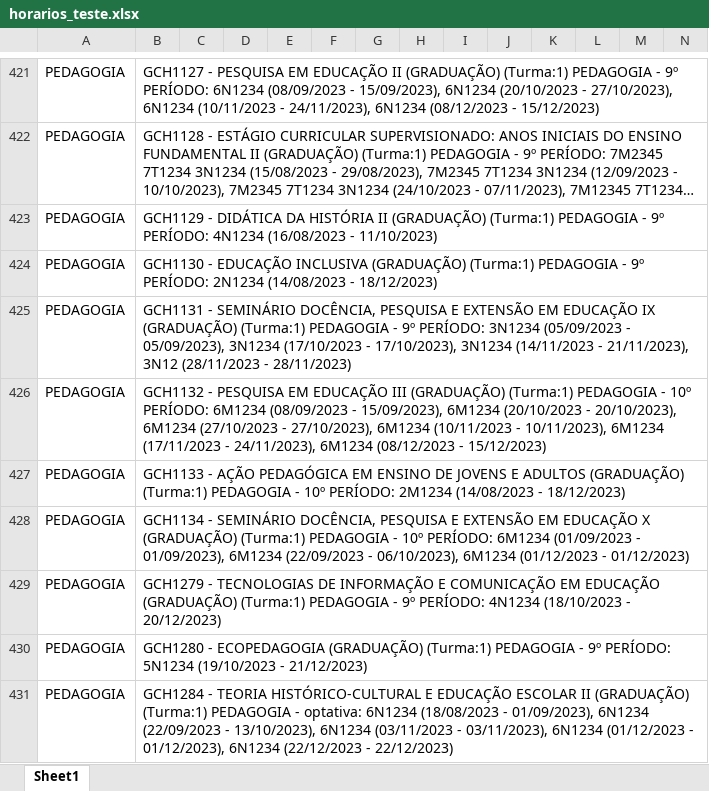
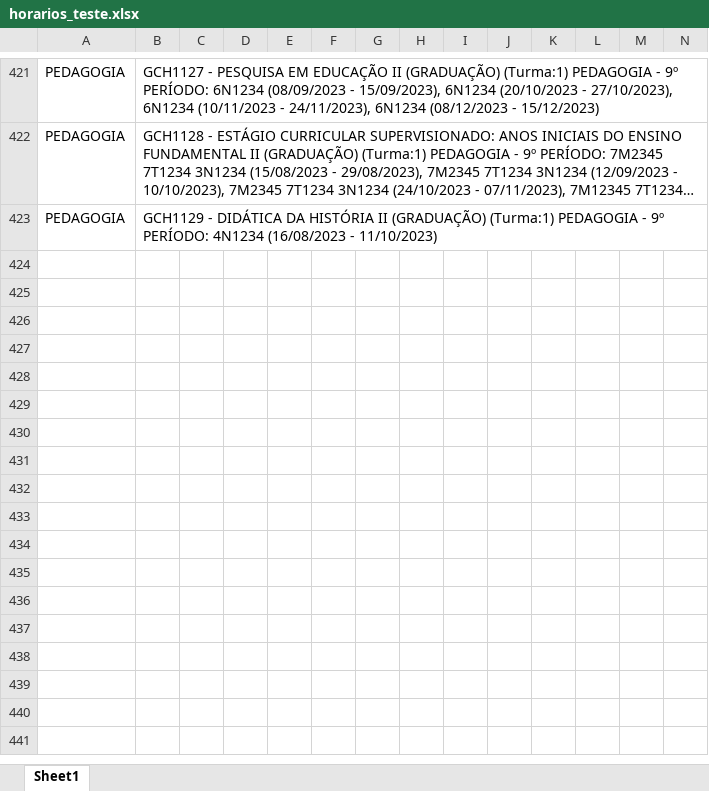
Before and after one commit to FernandoFdeS/alocador_de_salas, an Excel workbook: dados/horarios_teste.xlsx, sheet Sheet1, drawn as a sheet; only a part is shown, gaps mark what is left out; long unchanged cells end in …; values as stored, in another font and other column widths than the file's, no borders; removed rows and columns are numbered as before the commit, all else as after; rows hold the shown columns only; the diff covers the shown part only; the diff names each change by its address in the sheet, - before the commit and + after, or states it on an @@ line.

```diff
--- a/dados/horarios_teste.xlsx (sheet Sheet1)
+++ b/dados/horarios_teste.xlsx (sheet Sheet1)
-row 424: PEDAGOGIA | GCH1130 - EDUCAÇÃO INCLUSIVA (GRADUAÇÃO) (Turma:1) PEDAGOGIA - 9º PERÍODO: 2N1234 (14/08/2023 - 18/12/2023)
-row 425: PEDAGOGIA | GCH1131 - SEMINÁRIO DOCÊNCIA, PESQUISA E EXTENSÃO EM EDUCAÇÃO IX (GRADUAÇÃO) (Turma:1) PEDAGOGIA - 9º PERÍODO: 3N1234 (05/09/2023 - 05/09/2023), 3N1234 (17/10/2023 - 17/10/2023), 3N1234 (14/11/2023 - 21/11/2023), 3N12 (28/11/2023 - 28/11/2023)
-row 426: PEDAGOGIA | GCH1132 - PESQUISA EM EDUCAÇÃO III (GRADUAÇÃO) (Turma:1) PEDAGOGIA - 10º PERÍODO: 6M1234 (08/09/2023 - 15/09/2023), 6M1234 (20/10/2023 - 20/10/2023), 6M1234 (27/10/2023 - 27/10/2023), 6M1234 (10/11/2023 - 10/11/2023), 6M1234 (17/11/2023 - 24/11/2023), 6M1234 (08/12/2023 - 15/12/2023)
-row 427: PEDAGOGIA | GCH1133 - AÇÃO PEDAGÓGICA EM ENSINO DE JOVENS E ADULTOS (GRADUAÇÃO) (Turma:1) PEDAGOGIA - 10º PERÍODO: 2M1234 (14/08/2023 - 18/12/2023)
-row 428: PEDAGOGIA | GCH1134 - SEMINÁRIO DOCÊNCIA, PESQUISA E EXTENSÃO EM EDUCAÇÃO X (GRADUAÇÃO) (Turma:1) PEDAGOGIA - 10º PERÍODO: 6M1234 (01/09/2023 - 01/09/2023), 6M1234 (22/09/2023 - 06/10/2023), 6M1234 (01/12/2023 - 01/12/2023)
-row 429: PEDAGOGIA | GCH1279 - TECNOLOGIAS DE INFORMAÇÃO E COMUNICAÇÃO EM EDUCAÇÃO (GRADUAÇÃO) (Turma:1) PEDAGOGIA - 9º PERÍODO: 4N1234 (18/10/2023 - 20/12/2023)
-row 430: PEDAGOGIA | GCH1280 - ECOPEDAGOGIA (GRADUAÇÃO) (Turma:1) PEDAGOGIA - 9º PERÍODO: 5N1234 (19/10/2023 - 21/12/2023)
-row 431: PEDAGOGIA | GCH1284 - TEORIA HISTÓRICO-CULTURAL E EDUCAÇÃO ESCOLAR II (GRADUAÇÃO) (Turma:1) PEDAGOGIA - optativa: 6N1234 (18/08/2023 - 01/09/2023), 6N1234 (22/09/2023 - 13/10/2023), 6N1234 (03/11/2023 - 03/11/2023), 6N1234 (01/12/2023 - 01/12/2023), 6N1234 (22/12/2023 - 22/12/2023)
```
Also changed, not shown: 1 added row, 8 removed rows and 1 edited cell elsewhere in this sheet, 4 other files.
